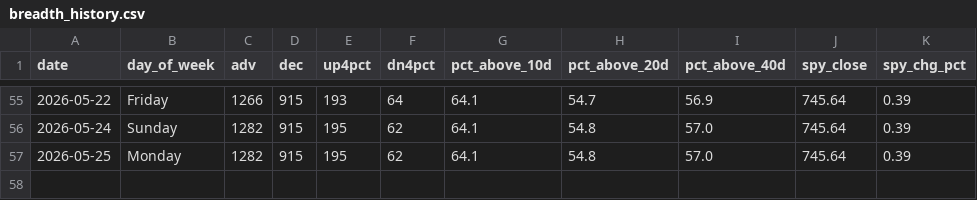
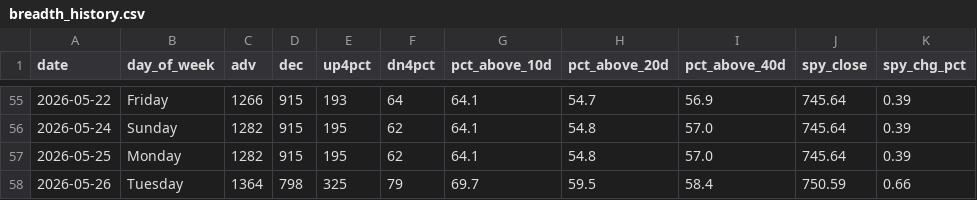
Before and after one commit to VamsiKrishna2021/alpha-engine, a CSV file: data/breadth_history.csv, drawn as a sheet; only a part is shown, gaps mark what is left out; the diff names each change by its address in the sheet, - before the commit and + after, or states it on an @@ line.

```diff
--- a/data/breadth_history.csv
+++ b/data/breadth_history.csv
+row 58: 2026-05-26 | Tuesday | 1364 | 798 | 325 | 79 | 69.7 | 59.5 | 58.4 | 750.59 | 0.66
```
Also changed, not shown: data/regime_history.csv, 3 other files.
